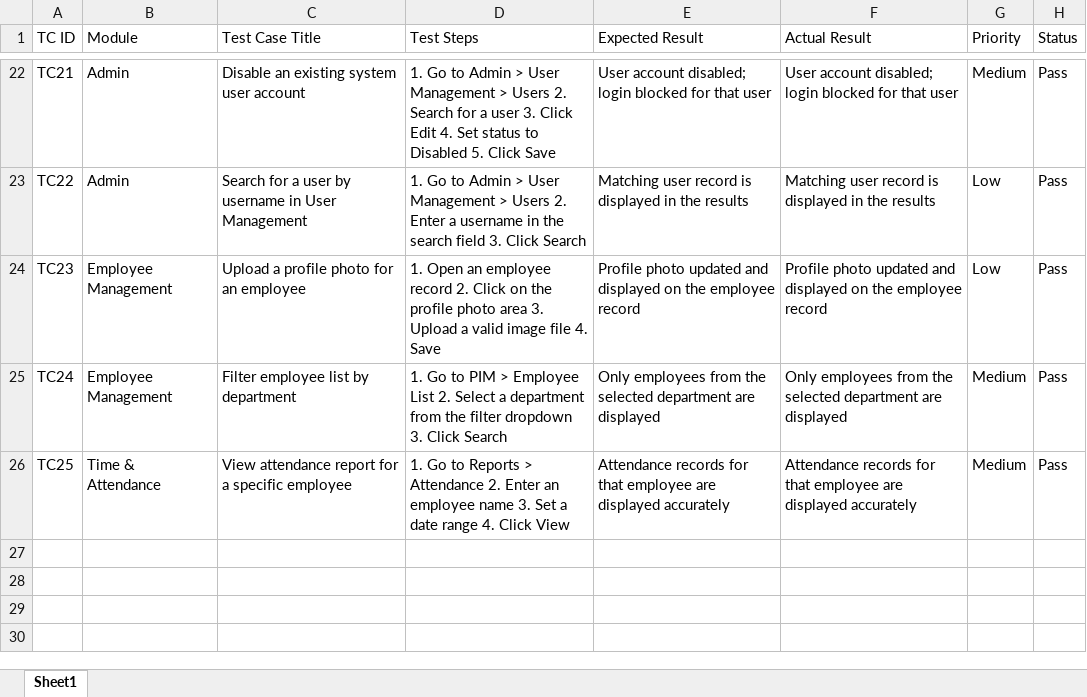
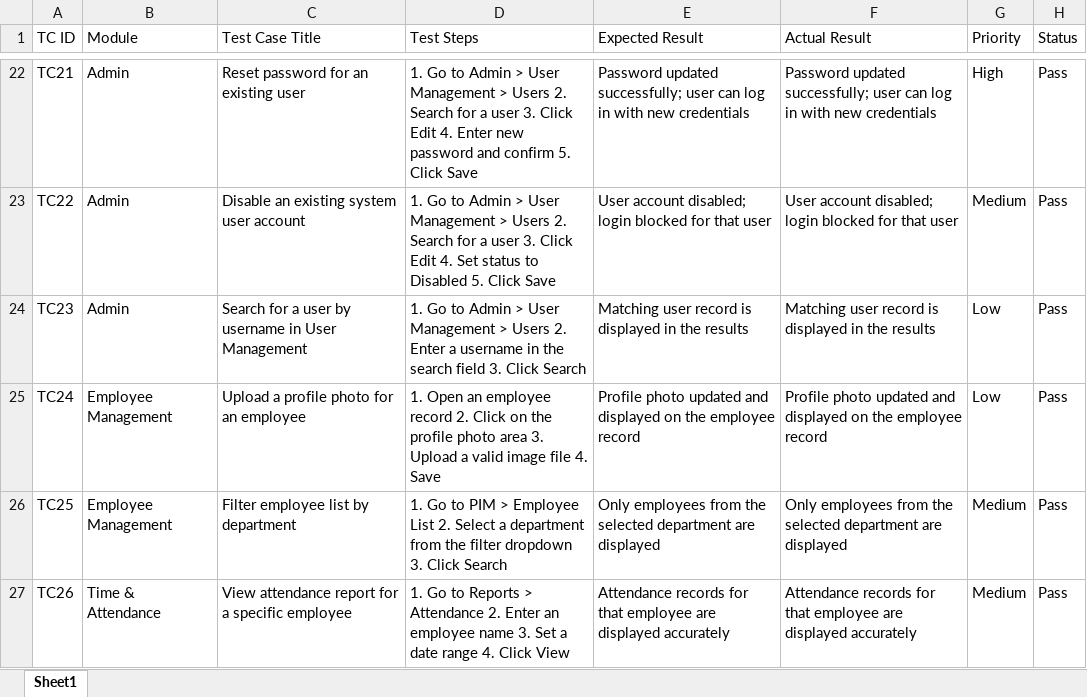
Before and after one commit to z-onu/manual-testing-portfolio, an Excel workbook: Test-Execution-Reports/OrangeHRM-Test report.xlsx, sheet Sheet1, drawn as a sheet; only a part is shown, gaps mark what is left out; values as stored, in another font and other column widths than the file's, no cell formats; the diff covers the shown part only; the diff names each change by its address in the sheet, - before the commit and + after, or states it on an @@ line.

Commit message:
Add files via upload

```diff
--- a/Test-Execution-Reports/OrangeHRM-Test report.xlsx (sheet Sheet1)
+++ b/Test-Execution-Reports/OrangeHRM-Test report.xlsx (sheet Sheet1)
-C22 (Test Case Title): Disable an existing system user account
+C22 (Test Case Title): Reset password for an existing user
-D22 (Test Steps): …Edit 4. Set status to Disabled 5. Click…
+D22 (Test Steps): …Edit 4. Enter new password and confirm 5. Click…
-E22 (Expected Result): User account disabled; login blocked for that user
+E22 (Expected Result): Password updated successfully; user can log in with new credentials
-F22 (Actual Result): User account disabled; login blocked for that user
+F22 (Actual Result): Password updated successfully; user can log in with new credentials
-G22 (Priority): Medium
+G22 (Priority): High
-C23 (Test Case Title): Search for a user by username in User Management
+C23 (Test Case Title): Disable an existing system user account
-D23 (Test Steps): …Users 2. Enter a username in the search field 3. Click Search
+D23 (Test Steps): …Users 2. Search for a user 3. Click Edit 4. Set status to Disabled 5. Click Save
-E23 (Expected Result): Matching user record is displayed in the results
+E23 (Expected Result): User account disabled; login blocked for that user
-F23 (Actual Result): Matching user record is displayed in the results
+F23 (Actual Result): User account disabled; login blocked for that user
-G23 (Priority): Low
+G23 (Priority): Medium
-B24 (Module): Employee Management
+B24 (Module): Admin
-C24 (Test Case Title): Upload a profile photo for an employee
+C24 (Test Case Title): Search for a user by username in User Management
-D24 (Test Steps): 1. Open an employee record 2. Click on the profile photo area 3. Upload a valid image file 4. Save
+D24 (Test Steps): 1. Go to Admin > User Management > Users 2. Enter a username in the search field 3. Click Search
-E24 (Expected Result): Profile photo updated and displayed on the employee record
+E24 (Expected Result): Matching user record is displayed in the results
-F24 (Actual Result): Profile photo updated and displayed on the employee record
+F24 (Actual Result): Matching user record is displayed in the results
-C25 (Test Case Title): Filter employee list by department
+C25 (Test Case Title): Upload a profile photo for an employee
-D25 (Test Steps): 1. Go to PIM > Employee List 2. Select a department from the filter dropdown 3. Click Search
+D25 (Test Steps): 1. Open an employee record 2. Click on the profile photo area 3. Upload a valid image file 4. Save
-E25 (Expected Result): Only employees from the selected department are displayed
+E25 (Expected Result): Profile photo updated and displayed on the employee record
-F25 (Actual Result): Only employees from the selected department are displayed
+F25 (Actual Result): Profile photo updated and displayed on the employee record
-G25 (Priority): Medium
+G25 (Priority): Low
-B26 (Module): Time & Attendance
+B26 (Module): Employee Management
-C26 (Test Case Title): View attendance report for a specific employee
+C26 (Test Case Title): Filter employee list by department
-D26 (Test Steps): …Go to Reports > Attendance 2. Enter an employee name 3. Set a date range 4. Click View
+D26 (Test Steps): …Go to PIM > Employee List 2. Select a department from the filter dropdown 3. Click Search
-E26 (Expected Result): Attendance records for that employee are displayed accurately
+E26 (Expected Result): Only employees from the selected department are displayed
-F26 (Actual Result): Attendance records for that employee are displayed accurately
+F26 (Actual Result): Only employees from the selected department are displayed
+row 27: TC26 | Time & Attendance | View attendance report for a specific employee | 1. Go to Reports > Attendance 2. Enter an employee name 3. Set a date range 4. Click View | Attendance records for that employee are displayed accurately | Attendance records for that employee are displayed accurately | Medium | Pass
```
Also changed, not shown: 60 edited cells elsewhere in this sheet, cell formats.
